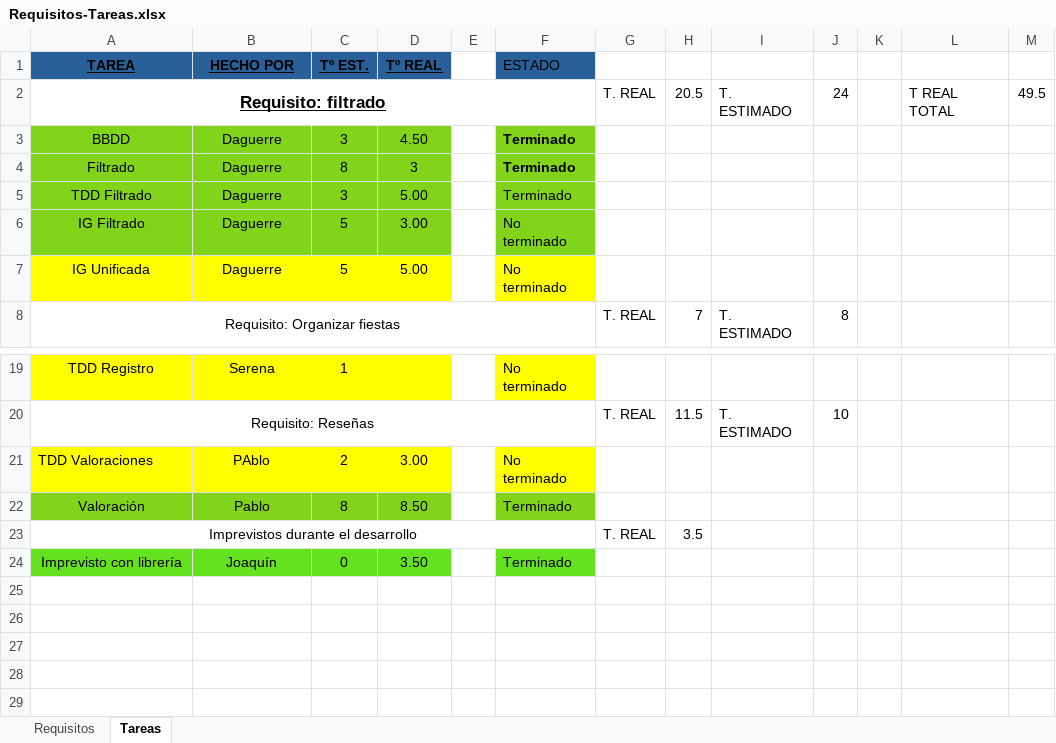
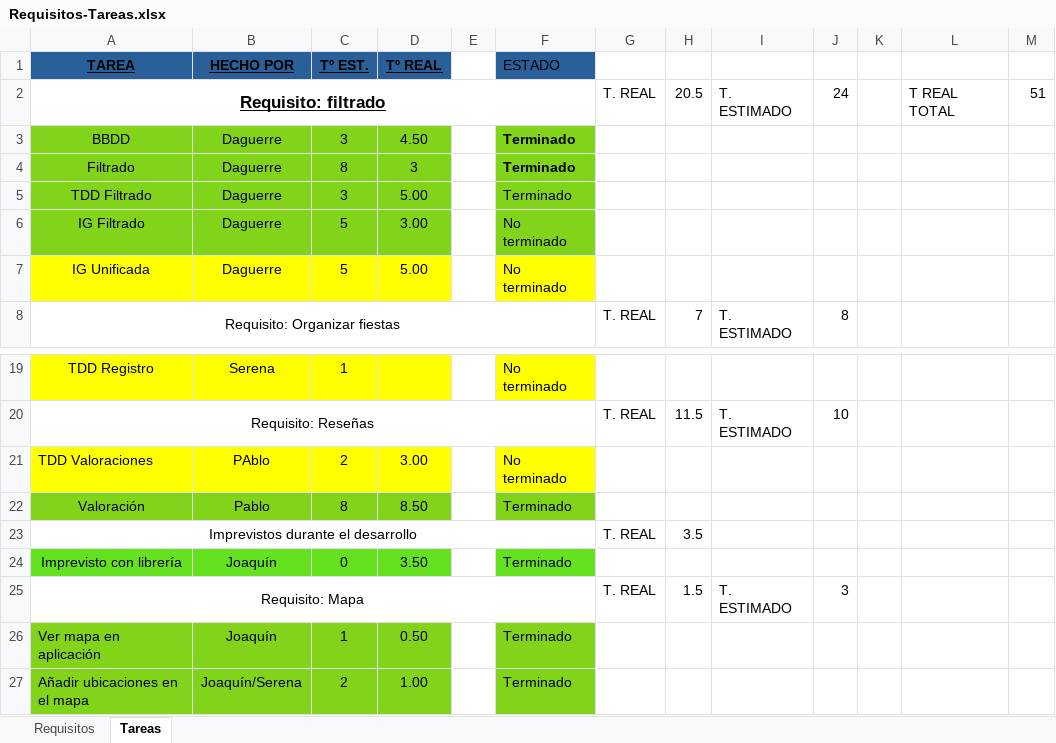
Before and after one commit to EXCALOFRIO/evently, an Excel workbook: Requisitos-Tareas.xlsx, sheet Tareas, drawn as a sheet; only a part is shown, gaps mark what is left out; values as stored, in another font and other column widths than the file's, no borders; the diff names each change by its address in the sheet, - before the commit and + after, or states it on an @@ line.

Commit message:
El excel que se me habia pasado xd

```diff
--- a/Requisitos-Tareas.xlsx (sheet Tareas)
+++ b/Requisitos-Tareas.xlsx (sheet Tareas)
-M2: 49.5
+M2: 51
+row 25: Requisito: Mapa |  |  |  |  |  | T. REAL | 1.5 | T. ESTIMADO | 3
+row 26: Ver mapa en aplicación | Joaquín | 1 | 0.50 |  | Terminado
+row 27: Añadir ubicaciones en el mapa | Joaquín/Serena | 2 | 1.00 |  | Terminado
```
